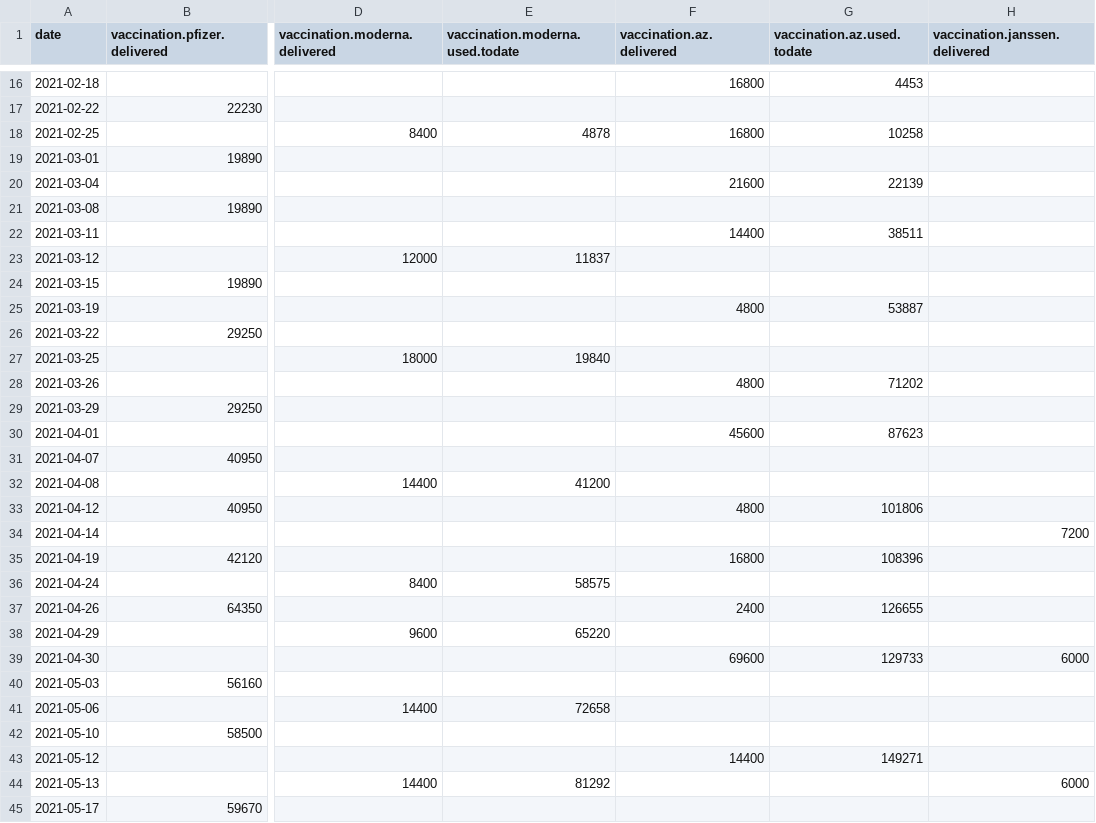
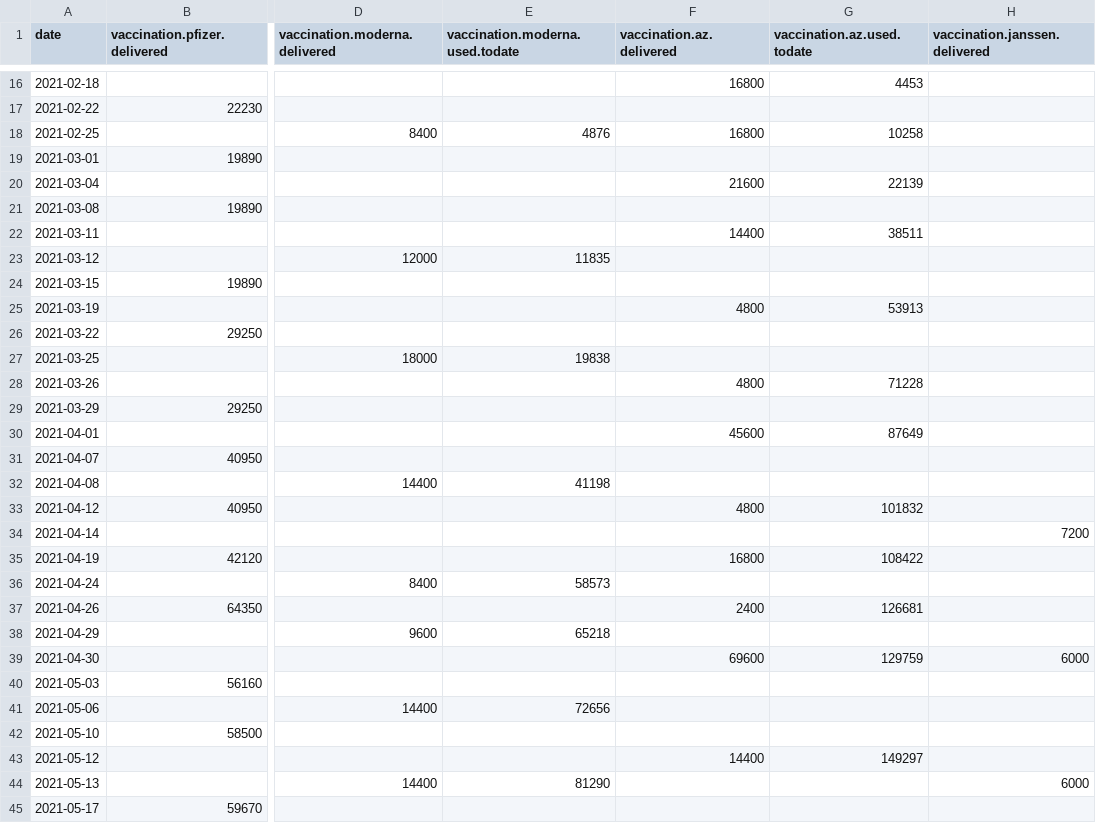
Before and after one commit to romunov/data, a CSV file: csv/vaccination-delivered.csv, drawn as a sheet; only a part is shown, gaps mark what is left out; the diff covers the shown part only; the diff names each change by its address in the sheet, - before the commit and + after, or states it on an @@ line.

```diff
--- a/csv/vaccination-delivered.csv
+++ b/csv/vaccination-delivered.csv
-E18 (vaccination.moderna.used.todate): 4878
+E18 (vaccination.moderna.used.todate): 4876
-E23 (vaccination.moderna.used.todate): 11837
+E23 (vaccination.moderna.used.todate): 11835
-G25 (vaccination.az.used.todate): 53887
+G25 (vaccination.az.used.todate): 53913
-E27 (vaccination.moderna.used.todate): 19840
+E27 (vaccination.moderna.used.todate): 19838
-G28 (vaccination.az.used.todate): 71202
+G28 (vaccination.az.used.todate): 71228
-G30 (vaccination.az.used.todate): 87623
+G30 (vaccination.az.used.todate): 87649
-E32 (vaccination.moderna.used.todate): 41200
+E32 (vaccination.moderna.used.todate): 41198
-G33 (vaccination.az.used.todate): 101806
+G33 (vaccination.az.used.todate): 101832
-G35 (vaccination.az.used.todate): 108396
+G35 (vaccination.az.used.todate): 108422
-E36 (vaccination.moderna.used.todate): 58575
+E36 (vaccination.moderna.used.todate): 58573
-G37 (vaccination.az.used.todate): 126655
+G37 (vaccination.az.used.todate): 126681
-E38 (vaccination.moderna.used.todate): 65220
+E38 (vaccination.moderna.used.todate): 65218
-G39 (vaccination.az.used.todate): 129733
+G39 (vaccination.az.used.todate): 129759
-E41 (vaccination.moderna.used.todate): 72658
+E41 (vaccination.moderna.used.todate): 72656
-G43 (vaccination.az.used.todate): 149271
+G43 (vaccination.az.used.todate): 149297
-E44 (vaccination.moderna.used.todate): 81292
+E44 (vaccination.moderna.used.todate): 81290
```
Also changed, not shown: 11 edited cells elsewhere in this file, csv/region-cases.csv, csv/stats.csv, 17 other files.
